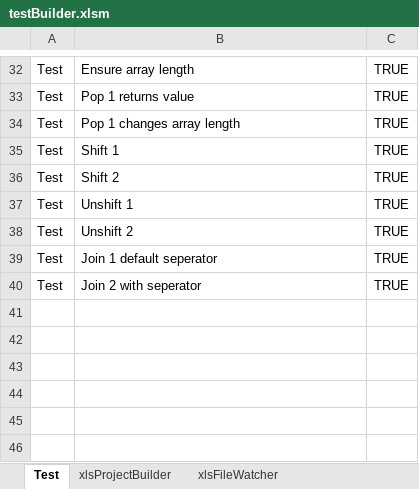
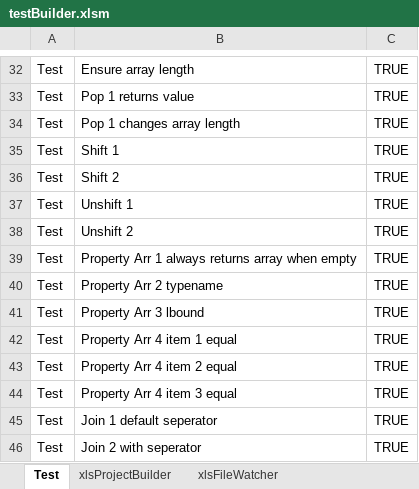
Before and after one commit to sancarn/stdVBA, an Excel workbook: testBuilder.xlsm, sheet Test, drawn as a sheet; only a part is shown, gaps mark what is left out; values as stored, in another font and other column widths than the file's, no borders; conditional formats and table styles not drawn; the diff names each change by its address in the sheet, - before the commit and + after, or states it on an @@ line.

Commit message:
Bug fixing and tests
Fix bug with missing SortStruct in stdArray
Fix potential crash - avoid using copy memory in Property Get Arr()
Added tests for Property Get Arr
Added idea for sort tests

```diff
--- a/testBuilder.xlsm (sheet Test)
+++ b/testBuilder.xlsm (sheet Test)
+row 39: Test | Property Arr 1 always returns array when empty | TRUE
+row 40: Test | Property Arr 2 typename | TRUE
+row 41: Test | Property Arr 3 lbound | TRUE
+row 42: Test | Property Arr 4 item 1 equal | TRUE
+row 43: Test | Property Arr 4 item 2 equal | TRUE
+row 44: Test | Property Arr 4 item 3 equal | TRUE
```
Also changed, not shown: 2 other files.
